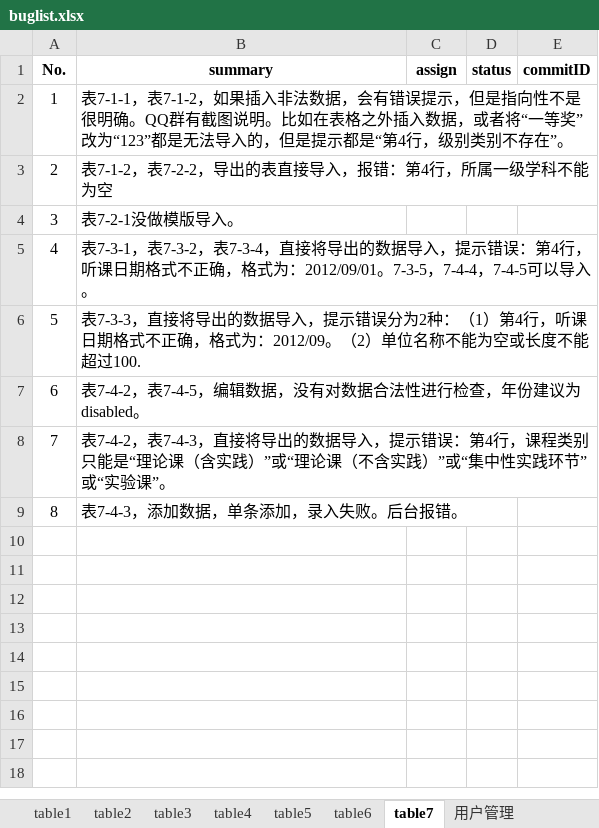
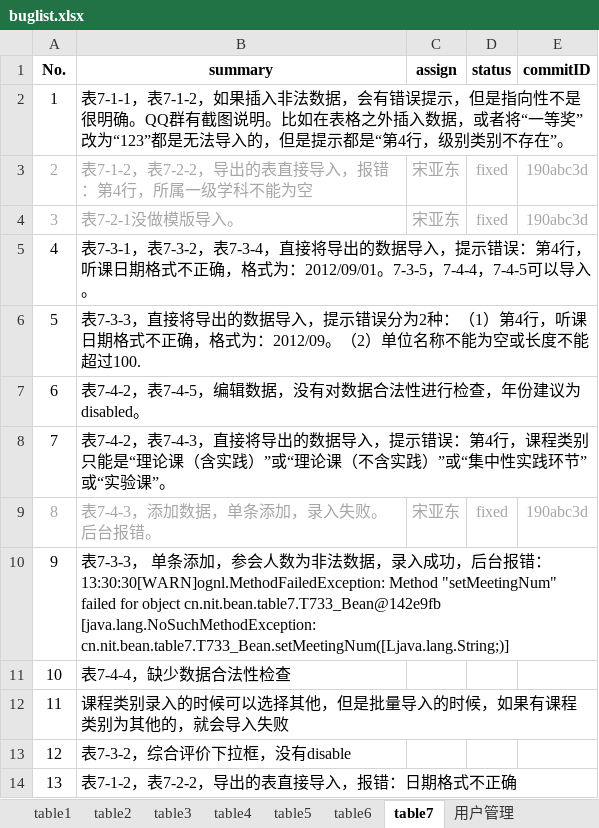
Before and after one commit to shengchaobo/TDMS, an Excel workbook: buglist.xlsx, sheet table7, drawn as a sheet; values as stored, in another font and other column widths than the file's, no borders; the diff names each change by its address in the sheet, - before the commit and + after, or states it on an @@ line.

```diff
--- a/buglist.xlsx (sheet table7)
+++ b/buglist.xlsx (sheet table7)
-A3:B4 text colour: black
+A3:B4 text colour: #A6A6A6
-C3:C4 (assign): (empty)
+C3:C4 (assign): 宋亚东
-D3:D4 (status): (empty)
+D3:D4 (status): fixed
-E3:E4 (commitID): (empty)
+E3:E4 (commitID): 190abc3d
-A9:B9 text colour: black
+A9:B9 text colour: #A6A6A6
-C9 (assign): (empty)
+C9 (assign): 宋亚东
-D9 (status): (empty)
+D9 (status): fixed
-E9 (commitID): (empty)
+E9 (commitID): 190abc3d
+row 10: 9 | 表7-3-3， 单条添加，参会人数为非法数据，录入成功，后台报错：13:30:30[WARN]ognl.MethodFailedException: Method "setMeetingNum" failed for object cn.nit.bean.table7.T733_Bean@142e9fb [java.lang.NoSuchMethodException: cn.nit.bean.table7.T733_Bean.setMeetingNum([Ljava.lang.String;)]
+row 11: 10 | 表7-4-4，缺少数据合法性检查
+row 12: 11 | 课程类别录入的时候可以选择其他，但是批量导入的时候，如果有课程类别为其他的，就会导入失败
+row 13: 12 | 表7-3-2，综合评价下拉框，没有disable
+row 14: 13 | 表7-1-2，表7-2-2，导出的表直接导入，报错：日期格式不正确
```
Also changed, not shown: sheet 基础表管理, sheet 公共问题, 1 other file.
